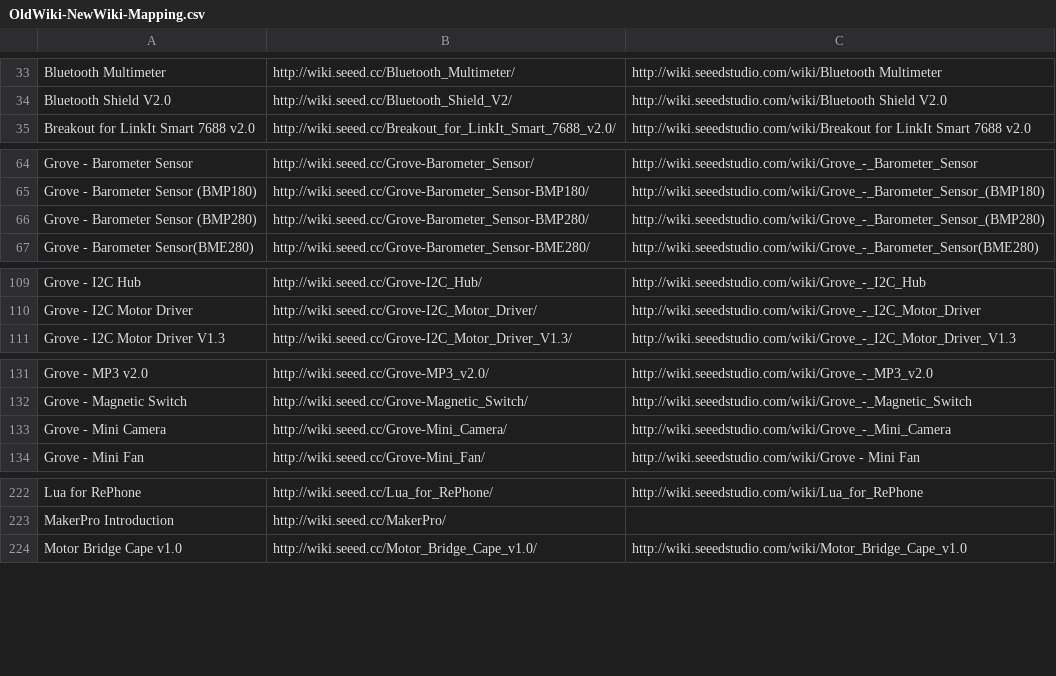
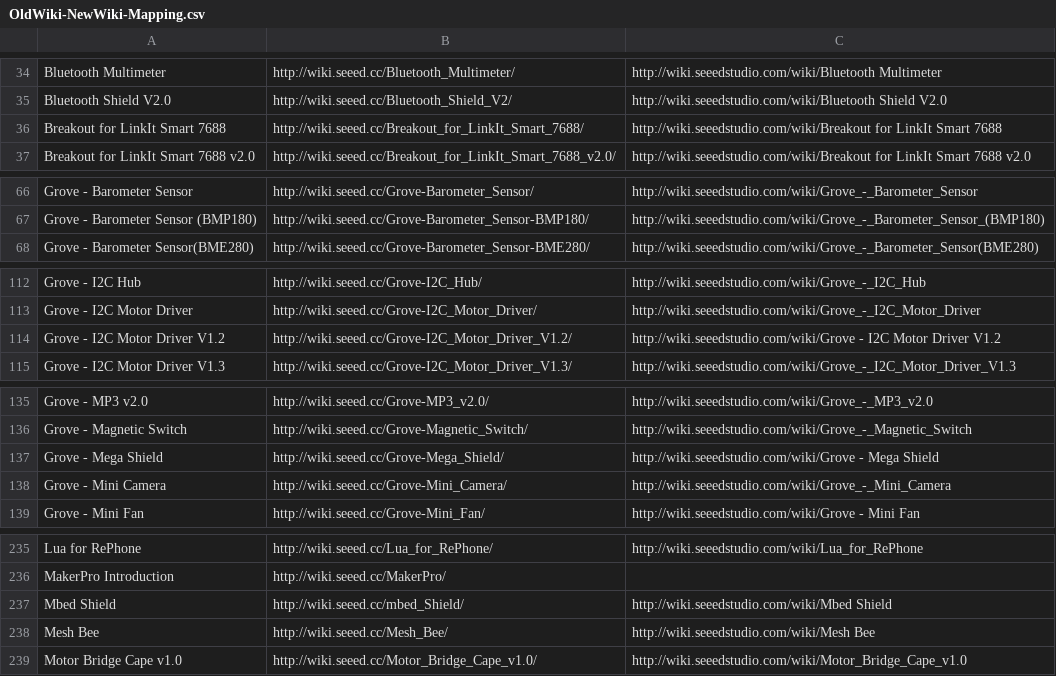
Before and after one commit to SeeedDocument/Seeed-WiKi, a CSV file: OldWiki-NewWiki-Mapping.csv, drawn as a sheet; only a part is shown, gaps mark what is left out; the diff covers the shown part only.

```diff
--- a/OldWiki-NewWiki-Mapping.csv
+++ b/OldWiki-NewWiki-Mapping.csv
@@ -34,2 +35,3 @@ Bluetooth Multimeter,http://wiki.seeed.cc/Bluetooth_Multimeter/,http://wiki.seee
 Bluetooth Shield V2.0,http://wiki.seeed.cc/Bluetooth_Shield_V2/,http://wiki.seeedstudio.com/wiki/Bluetooth Shield V2.0
+Breakout for LinkIt Smart 7688,http://wiki.seeed.cc/Breakout_for_LinkIt_Smart_7688/,http://wiki.seeedstudio.com/wiki/Breakout for LinkIt Smart 7688
 Breakout for LinkIt Smart 7688 v2.0,http://wiki.seeed.cc/Breakout_for_LinkIt_Smart_7688_v2.0/,http://wiki.seeedstudio.com/wiki/Breakout for LinkIt Smart 7688 v2.0
@@ -65,3 +67,2 @@ Grove - Barometer Sensor,http://wiki.seeed.cc/Grove-Barometer_Sensor/,http://wik
 Grove - Barometer Sensor (BMP180),http://wiki.seeed.cc/Grove-Barometer_Sensor-BMP180/,http://wiki.seeedstudio.com/wiki/Grove_-_Barometer_Sensor_(BMP180)
-Grove - Barometer Sensor (BMP280),http://wiki.seeed.cc/Grove-Barometer_Sensor-BMP280/,http://wiki.seeedstudio.com/wiki/Grove_-_Barometer_Sensor_(BMP280)
 Grove - Barometer Sensor(BME280),http://wiki.seeed.cc/Grove-Barometer_Sensor-BME280/,http://wiki.seeedstudio.com/wiki/Grove_-_Barometer_Sensor(BME280)
@@ -110,2 +113,3 @@ Grove - I2C Hub,http://wiki.seeed.cc/Grove-I2C_Hub/,http://wiki.seeedstudio.com/
 Grove - I2C Motor Driver,http://wiki.seeed.cc/Grove-I2C_Motor_Driver/,http://wiki.seeedstudio.com/wiki/Grove_-_I2C_Motor_Driver
+Grove - I2C Motor Driver V1.2,http://wiki.seeed.cc/Grove-I2C_Motor_Driver_V1.2/,http://wiki.seeedstudio.com/wiki/Grove - I2C Motor Driver V1.2
 Grove - I2C Motor Driver V1.3,http://wiki.seeed.cc/Grove-I2C_Motor_Driver_V1.3/,http://wiki.seeedstudio.com/wiki/Grove_-_I2C_Motor_Driver_V1.3
@@ -132,2 +136,3 @@ Grove - MP3 v2.0,http://wiki.seeed.cc/Grove-MP3_v2.0/,http://wiki.seeedstudio.co
 Grove - Magnetic Switch,http://wiki.seeed.cc/Grove-Magnetic_Switch/,http://wiki.seeedstudio.com/wiki/Grove_-_Magnetic_Switch
+Grove - Mega Shield,http://wiki.seeed.cc/Grove-Mega_Shield/,http://wiki.seeedstudio.com/wiki/Grove - Mega Shield
 Grove - Mini Camera,http://wiki.seeed.cc/Grove-Mini_Camera/,http://wiki.seeedstudio.com/wiki/Grove_-_Mini_Camera
@@ -223,2 +236,4 @@ Lua for RePhone,http://wiki.seeed.cc/Lua_for_RePhone/,http://wiki.seeedstudio.co
 MakerPro Introduction,http://wiki.seeed.cc/MakerPro/,
+Mbed Shield,http://wiki.seeed.cc/mbed_Shield/,http://wiki.seeedstudio.com/wiki/Mbed Shield
+Mesh Bee,http://wiki.seeed.cc/Mesh_Bee/,http://wiki.seeedstudio.com/wiki/Mesh Bee
 Motor Bridge Cape v1.0,http://wiki.seeed.cc/Motor_Bridge_Cape_v1.0/,http://wiki.seeedstudio.com/wiki/Motor_Bridge_Cape_v1.0
```
Also changed, not shown: 27 added rows and 1 edited cell elsewhere in this file, 44 other files.
